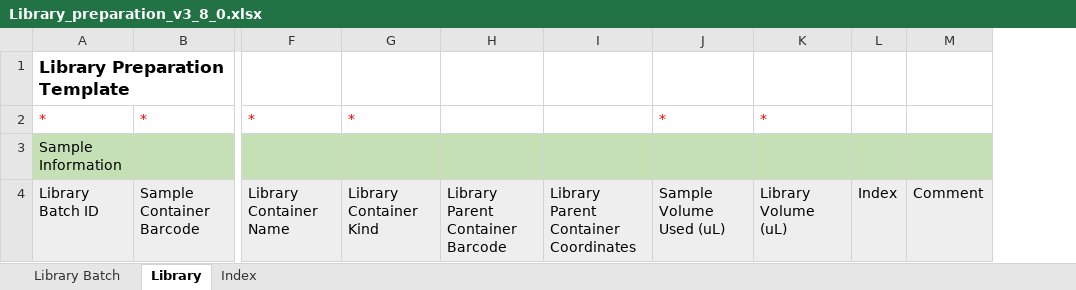
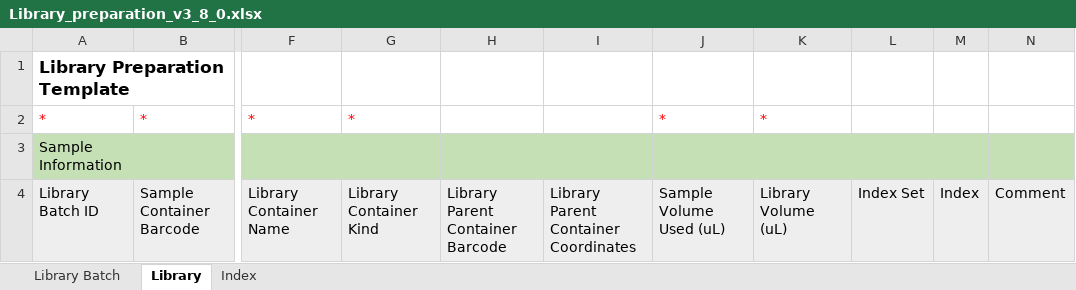
Before and after one commit to c3g/freezeman, an Excel workbook: backend/fms_core/static/submission_templates/Library_preparation_v3_8_0.xlsx, sheet Library, drawn as a sheet; only a part is shown, gaps mark what is left out; values as stored, in another font and other column widths than the file's, no borders; the diff names each change by its address in the sheet, - before the commit and + after, or states it on an @@ line.

Commit message:
WIP: Created a new service to process the library 'transfer'

```diff
--- a/backend/fms_core/static/submission_templates/Library_preparation_v3_8_0.xlsx (sheet Library)
+++ b/backend/fms_core/static/submission_templates/Library_preparation_v3_8_0.xlsx (sheet Library)
+column L, row 4: Index Set
```
Also changed, not shown: sheet Index, 6 other files.
